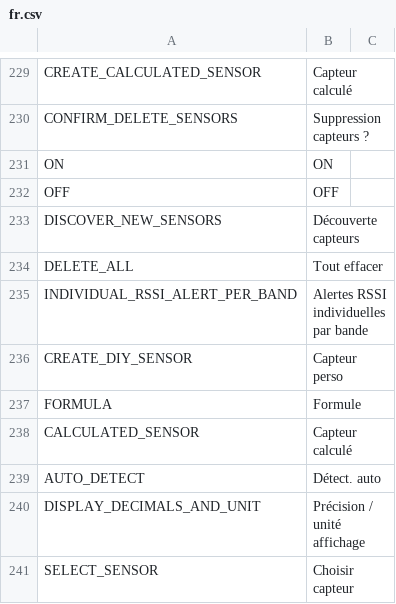
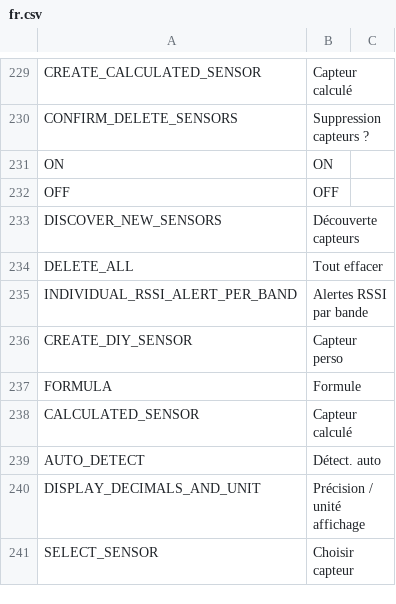
Before and after one commit to tbrautaset/ETHOS-Feedback-Community, a CSV file: translations/ethos/fr.csv, drawn as a sheet; only a part is shown, gaps mark what is left out.

Commit message:
Update fr.csv

```diff
--- a/translations/ethos/fr.csv
+++ b/translations/ethos/fr.csv
@@ -234,3 +234,3 @@ DISCOVER_NEW_SENSORS,"Découverte capteurs",
 DELETE_ALL,"Tout effacer",
-INDIVIDUAL_RSSI_ALERT_PER_BAND,"Alertes RSSI individuelles par bande"
+INDIVIDUAL_RSSI_ALERT_PER_BAND,"Alertes RSSI par bande",
 CREATE_DIY_SENSOR,"Capteur perso",
```
